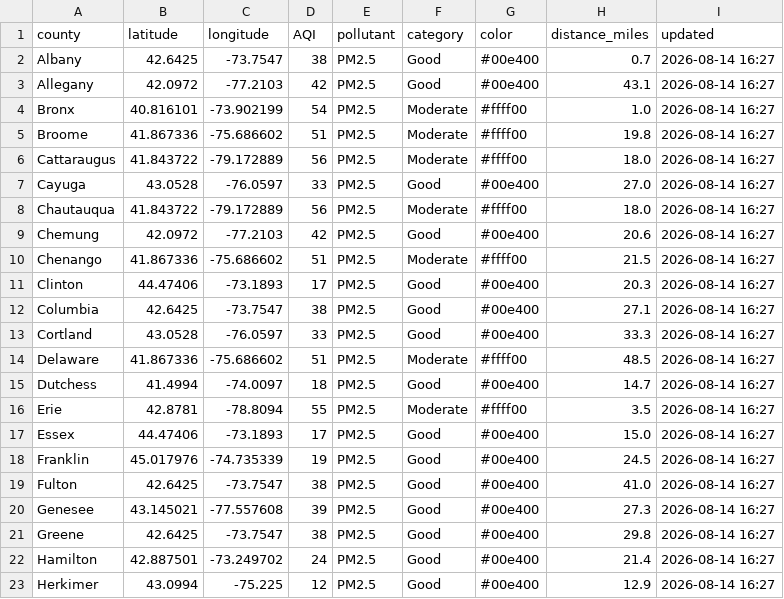
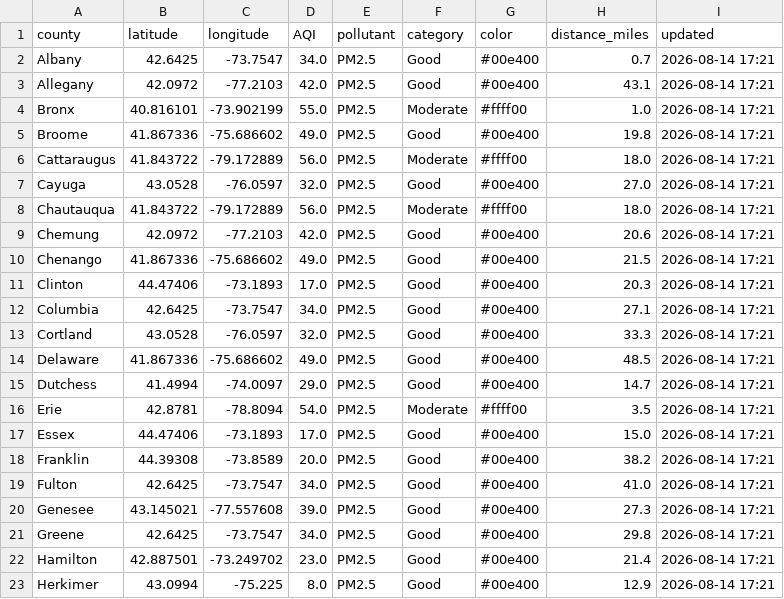
Before and after one commit to somaiyahhafeez/nyc-aqi-map, a CSV file: data.csv, drawn as a sheet; only a part is shown; the diff covers the shown part only.

```diff
--- a/data.csv
+++ b/data.csv
@@ -1,23 +1,23 @@
 county,latitude,longitude,AQI,pollutant,category,color,distance_miles,updated
-Albany,42.6425,-73.7547,38,PM2.5,Good,#00e400,0.7,2026-08-14 16:27
-Allegany,42.0972,-77.2103,42,PM2.5,Good,#00e400,43.1,2026-08-14 16:27
-Bronx,40.816101,-73.902199,54,PM2.5,Moderate,#ffff00,1.0,2026-08-14 16:27
-Broome,41.867336,-75.686602,51,PM2.5,Moderate,#ffff00,19.8,2026-08-14 16:27
-Cattaraugus,41.843722,-79.172889,56,PM2.5,Moderate,#ffff00,18.0,2026-08-14 16:27
-Cayuga,43.0528,-76.0597,33,PM2.5,Good,#00e400,27.0,2026-08-14 16:27
-Chautauqua,41.843722,-79.172889,56,PM2.5,Moderate,#ffff00,18.0,2026-08-14 16:27
-Chemung,42.0972,-77.2103,42,PM2.5,Good,#00e400,20.6,2026-08-14 16:27
-Chenango,41.867336,-75.686602,51,PM2.5,Moderate,#ffff00,21.5,2026-08-14 16:27
-Clinton,44.47406,-73.1893,17,PM2.5,Good,#00e400,20.3,2026-08-14 16:27
-Columbia,42.6425,-73.7547,38,PM2.5,Good,#00e400,27.1,2026-08-14 16:27
-Cortland,43.0528,-76.0597,33,PM2.5,Good,#00e400,33.3,2026-08-14 16:27
-Delaware,41.867336,-75.686602,51,PM2.5,Moderate,#ffff00,48.5,2026-08-14 16:27
-Dutchess,41.4994,-74.0097,18,PM2.5,Good,#00e400,14.7,2026-08-14 16:27
-Erie,42.8781,-78.8094,55,PM2.5,Moderate,#ffff00,3.5,2026-08-14 16:27
-Essex,44.47406,-73.1893,17,PM2.5,Good,#00e400,15.0,2026-08-14 16:27
-Franklin,45.017976,-74.735339,19,PM2.5,Good,#00e400,24.5,2026-08-14 16:27
-Fulton,42.6425,-73.7547,38,PM2.5,Good,#00e400,41.0,2026-08-14 16:27
-Genesee,43.145021,-77.557608,39,PM2.5,Good,#00e400,27.3,2026-08-14 16:27
-Greene,42.6425,-73.7547,38,PM2.5,Good,#00e400,29.8,2026-08-14 16:27
-Hamilton,42.887501,-73.249702,24,PM2.5,Good,#00e400,21.4,2026-08-14 16:27
-Herkimer,43.0994,-75.225,12,PM2.5,Good,#00e400,12.9,2026-08-14 16:27
+Albany,42.6425,-73.7547,34.0,PM2.5,Good,#00e400,0.7,2026-08-14 17:21
+Allegany,42.0972,-77.2103,42.0,PM2.5,Good,#00e400,43.1,2026-08-14 17:21
+Bronx,40.816101,-73.902199,55.0,PM2.5,Moderate,#ffff00,1.0,2026-08-14 17:21
+Broome,41.867336,-75.686602,49.0,PM2.5,Good,#00e400,19.8,2026-08-14 17:21
+Cattaraugus,41.843722,-79.172889,56.0,PM2.5,Moderate,#ffff00,18.0,2026-08-14 17:21
+Cayuga,43.0528,-76.0597,32.0,PM2.5,Good,#00e400,27.0,2026-08-14 17:21
+Chautauqua,41.843722,-79.172889,56.0,PM2.5,Moderate,#ffff00,18.0,2026-08-14 17:21
+Chemung,42.0972,-77.2103,42.0,PM2.5,Good,#00e400,20.6,2026-08-14 17:21
+Chenango,41.867336,-75.686602,49.0,PM2.5,Good,#00e400,21.5,2026-08-14 17:21
+Clinton,44.47406,-73.1893,17.0,PM2.5,Good,#00e400,20.3,2026-08-14 17:21
+Columbia,42.6425,-73.7547,34.0,PM2.5,Good,#00e400,27.1,2026-08-14 17:21
+Cortland,43.0528,-76.0597,32.0,PM2.5,Good,#00e400,33.3,2026-08-14 17:21
+Delaware,41.867336,-75.686602,49.0,PM2.5,Good,#00e400,48.5,2026-08-14 17:21
+Dutchess,41.4994,-74.0097,29.0,PM2.5,Good,#00e400,14.7,2026-08-14 17:21
+Erie,42.8781,-78.8094,54.0,PM2.5,Moderate,#ffff00,3.5,2026-08-14 17:21
+Essex,44.47406,-73.1893,17.0,PM2.5,Good,#00e400,15.0,2026-08-14 17:21
+Franklin,44.39308,-73.8589,20.0,PM2.5,Good,#00e400,38.2,2026-08-14 17:21
+Fulton,42.6425,-73.7547,34.0,PM2.5,Good,#00e400,41.0,2026-08-14 17:21
+Genesee,43.145021,-77.557608,39.0,PM2.5,Good,#00e400,27.3,2026-08-14 17:21
+Greene,42.6425,-73.7547,34.0,PM2.5,Good,#00e400,29.8,2026-08-14 17:21
+Hamilton,42.887501,-73.249702,23.0,PM2.5,Good,#00e400,21.4,2026-08-14 17:21
+Herkimer,43.0994,-75.225,8.0,PM2.5,Good,#00e400,12.9,2026-08-14 17:21
```
Also changed, not shown: 95 edited cells elsewhere in this file, nyc_data.csv.
